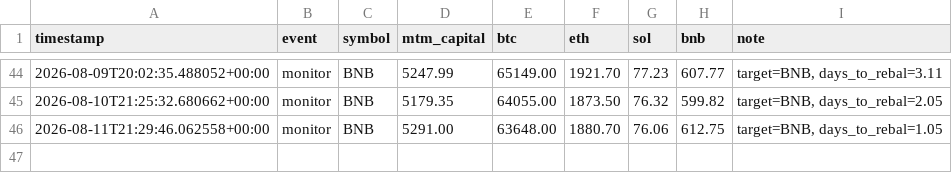
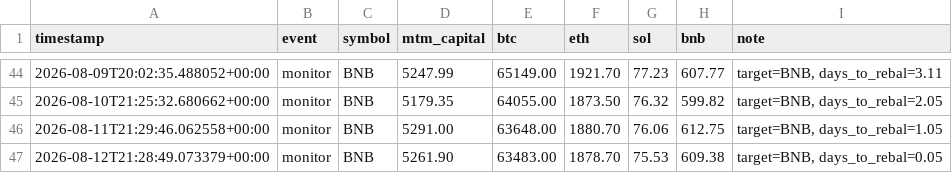
Before and after one commit to lferrari231-glitch/paper-trade-bot, a CSV file: paper_log.csv, drawn as a sheet; only a part is shown, gaps mark what is left out.

```diff
--- a/paper_log.csv
+++ b/paper_log.csv
@@ -46 +46,2 @@ timestamp,event,symbol,mtm_capital,btc,eth,sol,bnb,note
 2026-08-11T21:29:46.062558+00:00,monitor,BNB,5291.00,63648.00,1880.70,76.06,612.75,"target=BNB, days_to_rebal=1.05"
+2026-08-12T21:28:49.073379+00:00,monitor,BNB,5261.90,63483.00,1878.70,75.53,609.38,"target=BNB, days_to_rebal=0.05"
```
Also changed, not shown: 3 other files.
